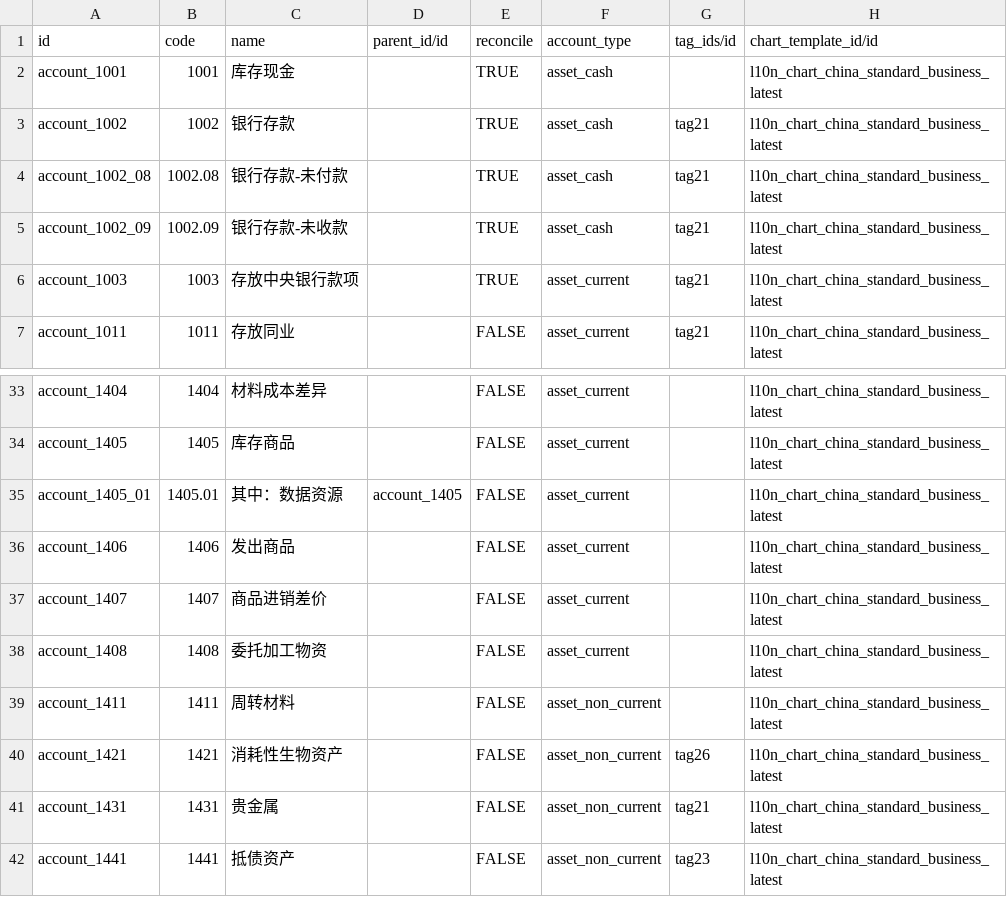
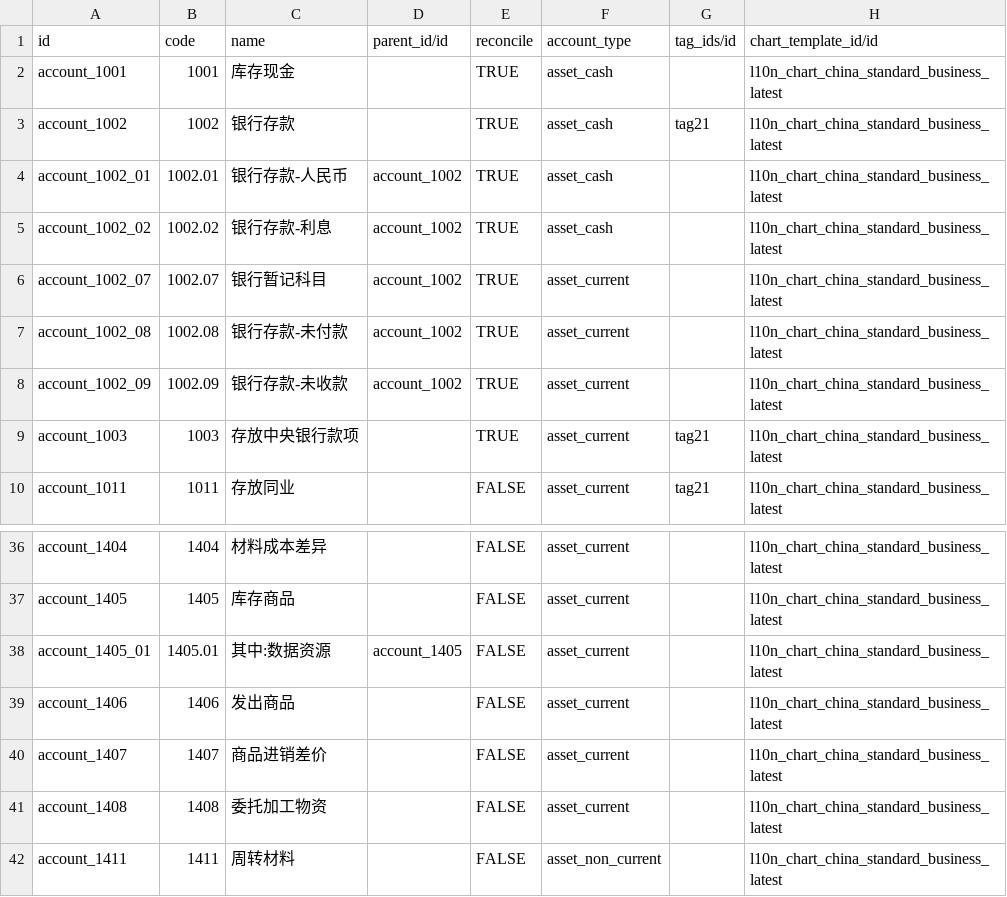
Before and after one commit to guohuadeng/app-odoo, a CSV file: l10n_cn_standard_latest/data/account.account.template.csv, drawn as a sheet; only a part is shown, gaps mark what is left out; the shorter side is filled out with more unchanged rows.

Commit message:
prepare #IAOWCZ 【l10n_cn_standard_latest】预收预付处理 置顶

```diff
--- a/l10n_cn_standard_latest/data/account.account.template.csv
+++ b/l10n_cn_standard_latest/data/account.account.template.csv
@@ -3,4 +3,7 @@ account_1001,1001,库存现金,,TRUE,asset_cash,,l10n_chart_china_standard_busin
 account_1002,1002,银行存款,,TRUE,asset_cash,tag21,l10n_chart_china_standard_business_latest
-account_1002_08,1002.08,银行存款-未付款,,TRUE,asset_cash,tag21,l10n_chart_china_standard_business_latest
-account_1002_09,1002.09,银行存款-未收款,,TRUE,asset_cash,tag21,l10n_chart_china_standard_business_latest
+account_1002_01,1002.01,银行存款-人民币,account_1002,TRUE,asset_cash,,l10n_chart_china_standard_business_latest
+account_1002_02,1002.02,银行存款-利息,account_1002,TRUE,asset_cash,,l10n_chart_china_standard_business_latest
+account_1002_07,1002.07,银行暂记科目,account_1002,TRUE,asset_current,,l10n_chart_china_standard_business_latest
+account_1002_08,1002.08,银行存款-未付款,account_1002,TRUE,asset_current,,l10n_chart_china_standard_business_latest
+account_1002_09,1002.09,银行存款-未收款,account_1002,TRUE,asset_current,,l10n_chart_china_standard_business_latest
 account_1003,1003,存放中央银行款项,,TRUE,asset_current,tag21,l10n_chart_china_standard_business_latest
@@ -34,3 +37,3 @@ account_1404,1404,材料成本差异,,FALSE,asset_current,,l10n_chart_china_stan
 account_1405,1405,库存商品,,FALSE,asset_current,,l10n_chart_china_standard_business_latest
-account_1405_01,1405.01,其中：数据资源,account_1405,FALSE,asset_current,,l10n_chart_china_standard_business_latest
+account_1405_01,1405.01,其中:数据资源,account_1405,FALSE,asset_current,,l10n_chart_china_standard_business_latest
 account_1406,1406,发出商品,,FALSE,asset_current,,l10n_chart_china_standard_business_latest
```
Also changed, not shown: 3 other files.
